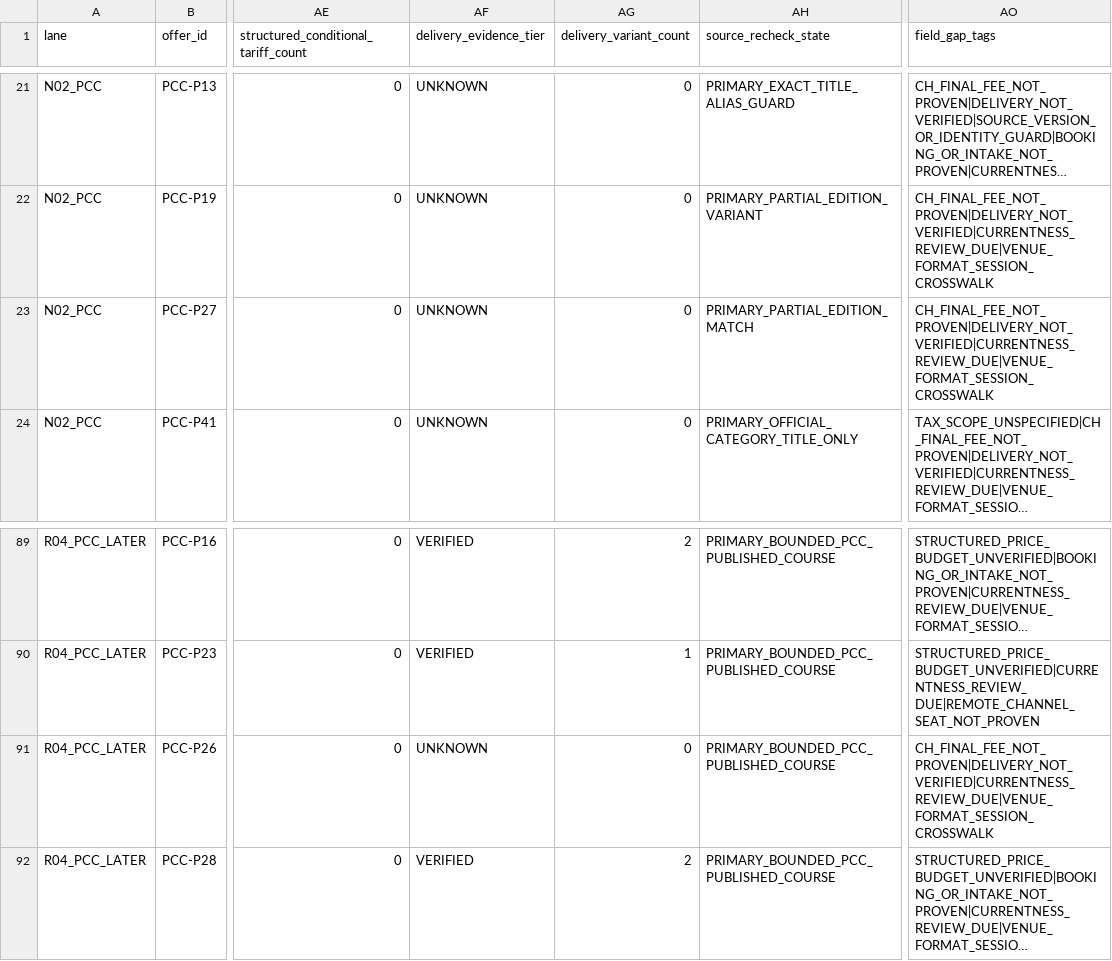
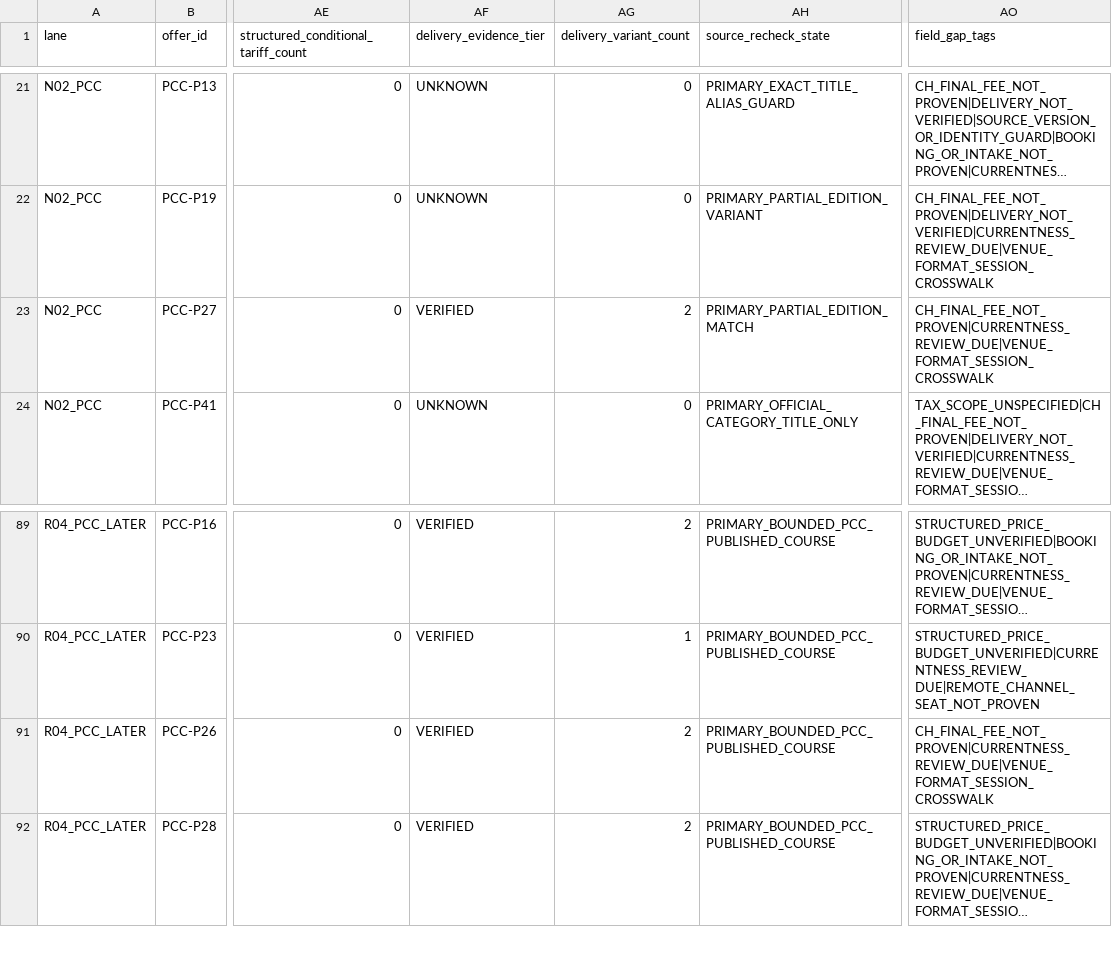
Before and after one commit to george-sarpong/weiterbildungsradar-journalismus, a TSV file: docs/b2/all-140-website-gold-field-gates-20261105.tsv, drawn as a sheet; only a part is shown, gaps mark what is left out; long unchanged cells end in …; the diff names each change by its address in the sheet, - before the commit and + after, or states it on an @@ line.

Commit message:
B2 EVT236b: add two exact PC-COLLEGE delivery confirmations to 140 matrix

```diff
--- a/docs/b2/all-140-website-gold-field-gates-20261105.tsv
+++ b/docs/b2/all-140-website-gold-field-gates-20261105.tsv
-AF23 (delivery_evidence_tier): UNKNOWN
+AF23 (delivery_evidence_tier): VERIFIED
-AG23 (delivery_variant_count): 0
+AG23 (delivery_variant_count): 2
-AO23 (field_gap_tags): CH_FINAL_FEE_NOT_PROVEN|DELIVERY_NOT_VERIFIED|CURRENTNESS_REVIEW_DUE|VENUE_FORMAT_SESSION_CROSSWALK
+AO23 (field_gap_tags): CH_FINAL_FEE_NOT_PROVEN|CURRENTNESS_REVIEW_DUE|VENUE_FORMAT_SESSION_CROSSWALK
-AF91 (delivery_evidence_tier): UNKNOWN
+AF91 (delivery_evidence_tier): VERIFIED
-AG91 (delivery_variant_count): 0
+AG91 (delivery_variant_count): 2
-AO91 (field_gap_tags): CH_FINAL_FEE_NOT_PROVEN|DELIVERY_NOT_VERIFIED|CURRENTNESS_REVIEW_DUE|VENUE_FORMAT_SESSION_CROSSWALK
+AO91 (field_gap_tags): CH_FINAL_FEE_NOT_PROVEN|CURRENTNESS_REVIEW_DUE|VENUE_FORMAT_SESSION_CROSSWALK
```
